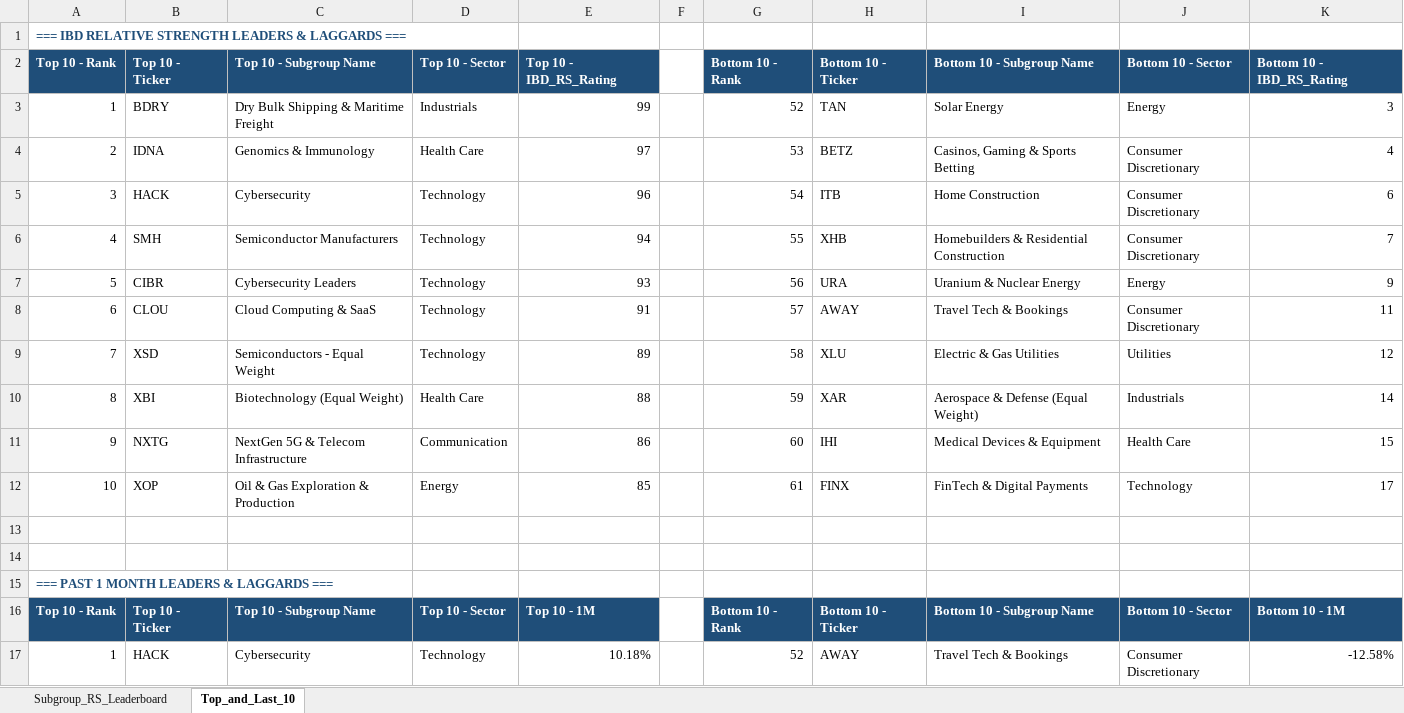
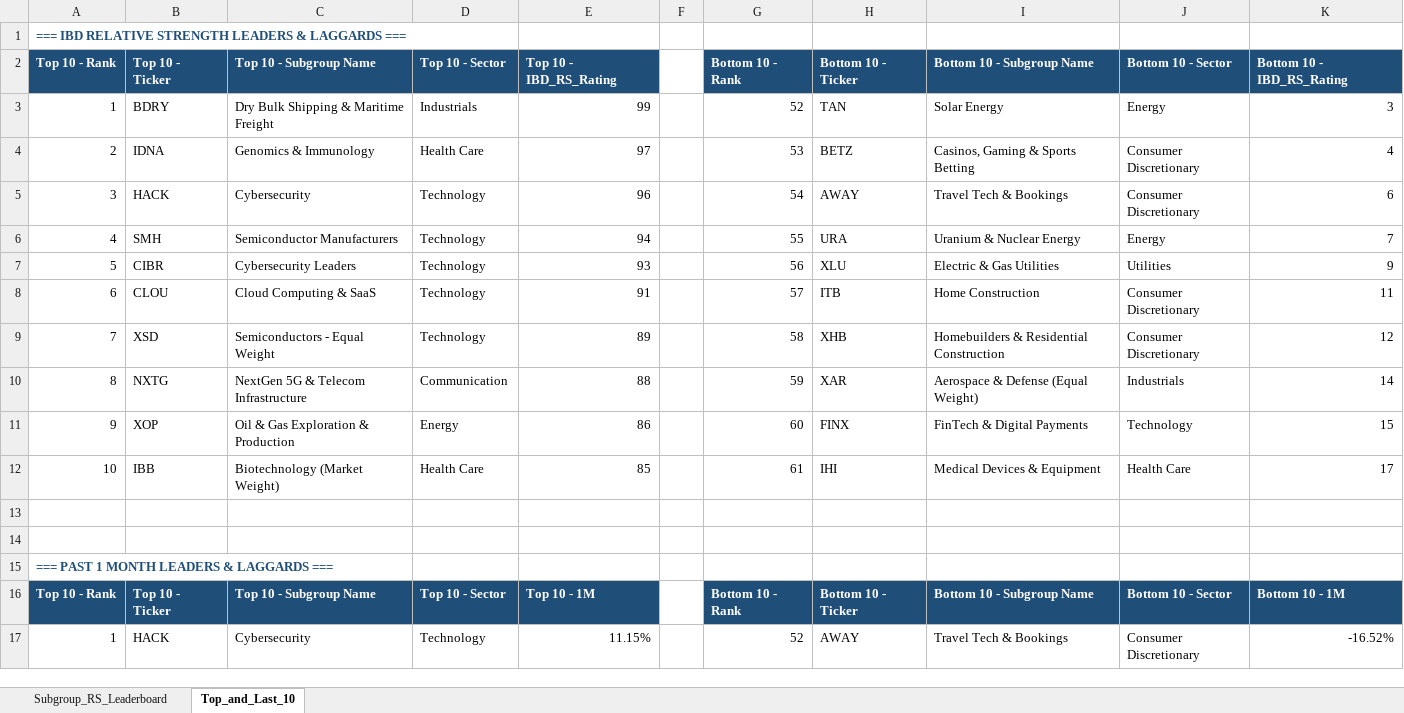
Before and after one commit to Jamesssurfer/SubGroup-Tracker, an Excel workbook: Subgroup_RS_Leaderboard.xlsx, sheet Top_and_Last_10, drawn as a sheet; only a part is shown; values as stored, in another font and other column widths than the file's, no borders; formulas without a stored value are shown as written; the diff covers the shown part only; the diff names each change by its address in the sheet, - before the commit and + after, or states it on an @@ line.

```diff
--- a/Subgroup_RS_Leaderboard.xlsx (sheet Top_and_Last_10)
+++ b/Subgroup_RS_Leaderboard.xlsx (sheet Top_and_Last_10)
-H5: ITB
+H5: AWAY
-I5: Home Construction
+I5: Travel Tech & Bookings
-H6: XHB
+H6: URA
-I6: Homebuilders & Residential Construction
+I6: Uranium & Nuclear Energy
-J6: Consumer Discretionary
+J6: Energy
-H7: URA
+H7: XLU
-I7: Uranium & Nuclear Energy
+I7: Electric & Gas Utilities
-J7: Energy
+J7: Utilities
-H8: AWAY
+H8: ITB
-I8: Travel Tech & Bookings
+I8: Home Construction
-H9: XLU
+H9: XHB
-I9: Electric & Gas Utilities
+I9: Homebuilders & Residential Construction
-J9: Utilities
+J9: Consumer Discretionary
-B10: XBI
+B10: NXTG
-C10: Biotechnology (Equal Weight)
+C10: NextGen 5G & Telecom Infrastructure
-D10: Health Care
+D10: Communication
-B11: NXTG
+B11: XOP
-C11: NextGen 5G & Telecom Infrastructure
+C11: Oil & Gas Exploration & Production
-D11: Communication
+D11: Energy
-H11: IHI
+H11: FINX
-I11: Medical Devices & Equipment
+I11: FinTech & Digital Payments
-J11: Health Care
+J11: Technology
-B12: XOP
+B12: IBB
-C12: Oil & Gas Exploration & Production
+C12: Biotechnology (Market Weight)
-D12: Energy
+D12: Health Care
-H12: FINX
+H12: IHI
-I12: FinTech & Digital Payments
+I12: Medical Devices & Equipment
-J12: Technology
+J12: Health Care
-E17: 10.18%
+E17: 11.15%
-K17: -12.58%
+K17: -16.52%
```
Also changed, not shown: 10 added rows, 10 removed rows and 172 edited cells elsewhere in this sheet, sheet Subgroup_RS_Leaderboard.
